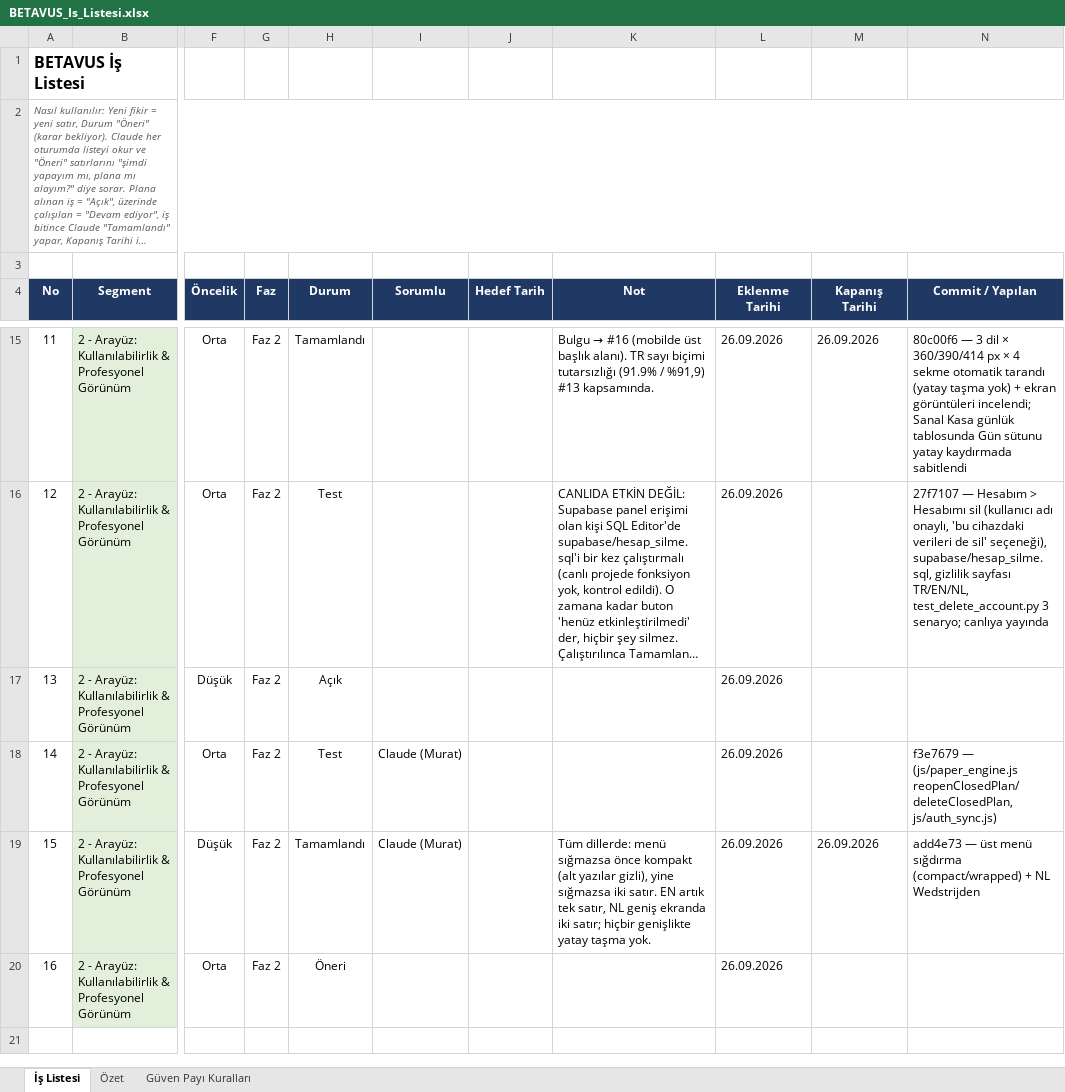
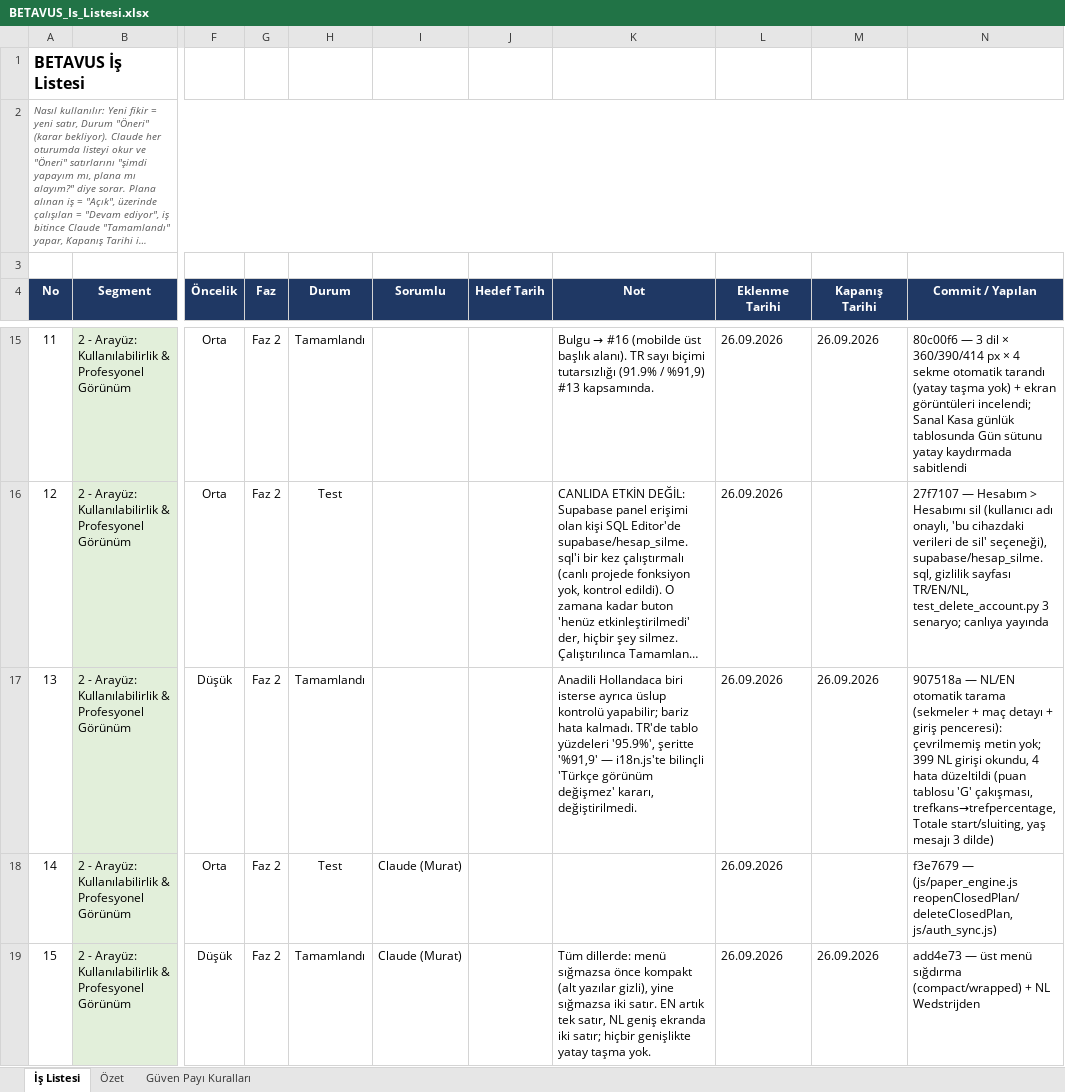
Before and after one commit to GKHNKMR/Football-TG05, an Excel workbook: BETAVUS_Is_Listesi.xlsx, sheet İş Listesi, drawn as a sheet; only a part is shown, gaps mark what is left out; the shorter side is filled out with more unchanged rows; long unchanged cells end in …; values as stored, in another font and other column widths than the file's, no borders; conditional formats not drawn; the diff names each change by its address in the sheet, - before the commit and + after, or states it on an @@ line.

```diff
--- a/BETAVUS_Is_Listesi.xlsx (sheet İş Listesi)
+++ b/BETAVUS_Is_Listesi.xlsx (sheet İş Listesi)
-H17 (Durum): Açık
+H17 (Durum): Tamamlandı
-K17 (Not): (empty)
+K17 (Not): Anadili Hollandaca biri isterse ayrıca üslup kontrolü yapabilir; bariz hata kalmadı. TR'de tablo yüzdeleri '95.9%', şeritte '%91,9' — i18n.js'te bilinçli 'Türkçe görünüm değişmez' kararı, değiştirilmedi.
-M17 (Kapanış Tarihi): (empty)
+M17 (Kapanış Tarihi): 26.09.2026
-N17 (Commit / Yapılan): (empty)
+N17 (Commit / Yapılan): 907518a — NL/EN otomatik tarama (sekmeler + maç detayı + giriş penceresi): çevrilmemiş metin yok; 399 NL girişi okundu, 4 hata düzeltildi (puan tablosu 'G' çakışması, trefkans→trefpercentage, Totale start/sluiting, yaş mesajı 3 dilde)
```
